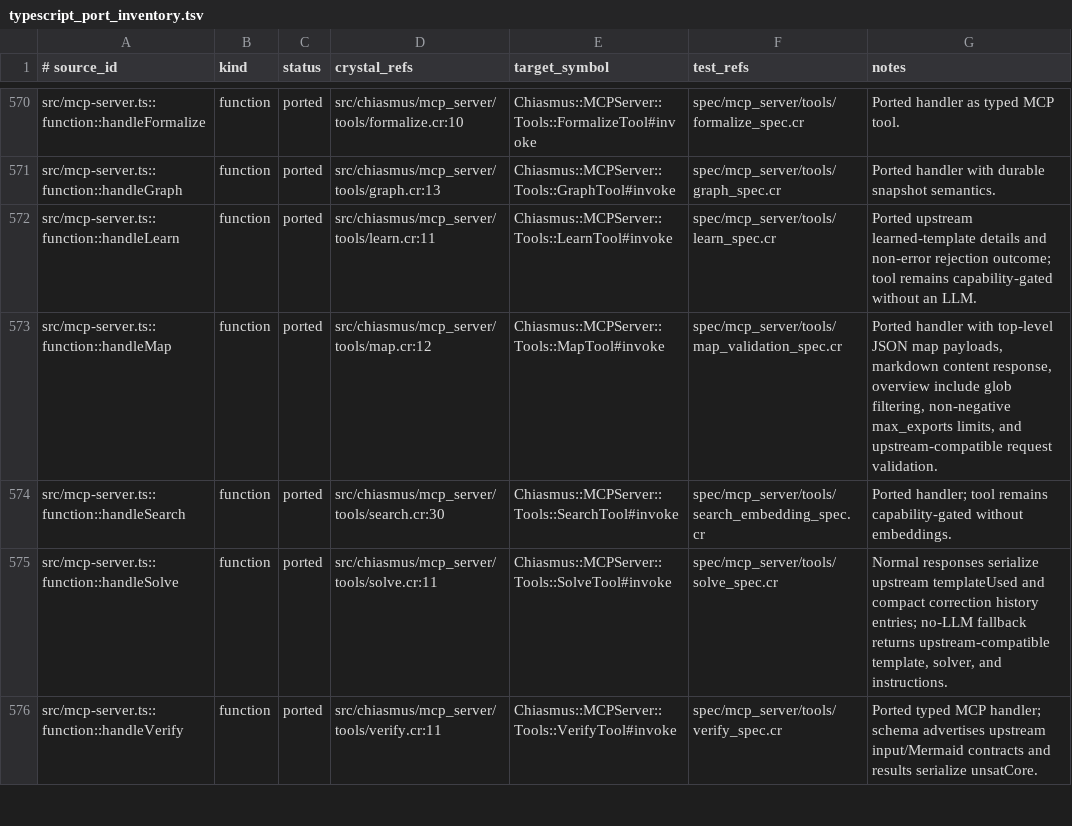
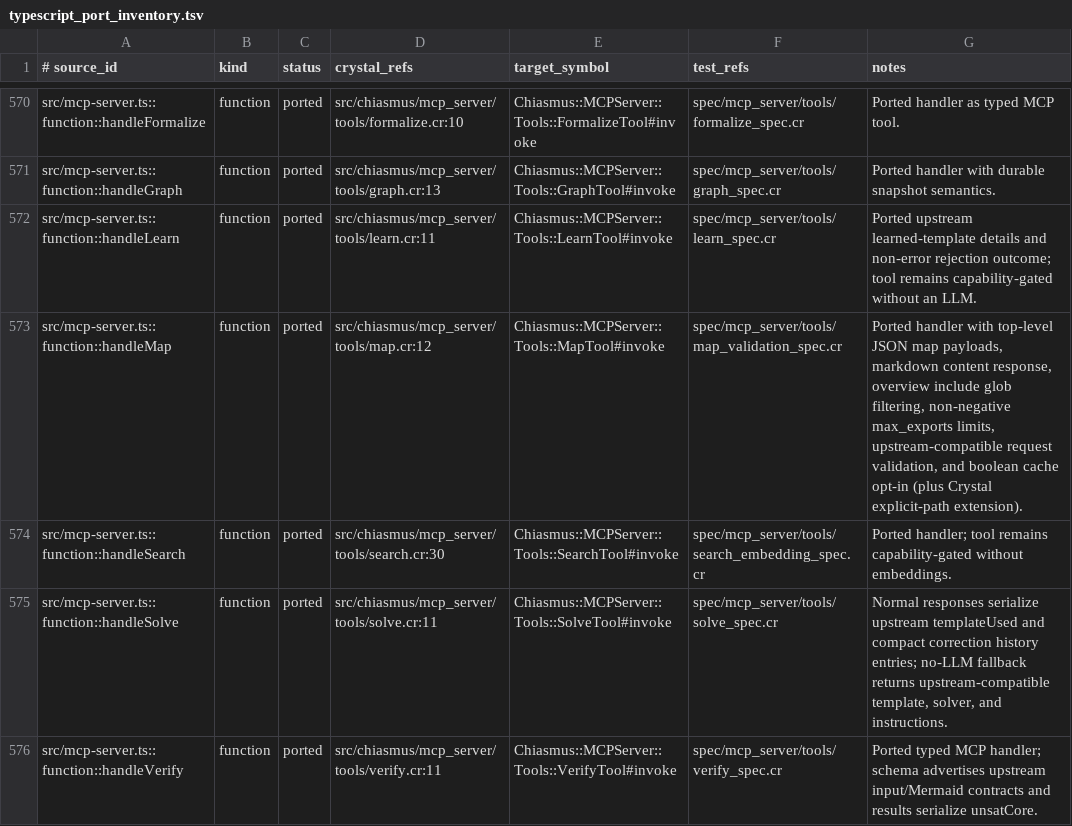
Before and after one commit to dsisnero/chiasmus.cr, a TSV file: plans/inventory/typescript_port_inventory.tsv, drawn as a sheet; only a part is shown, gaps mark what is left out.

Commit message:
port: MCP map cache option parity
- accept upstream cache booleans and advertise the boolean schema\n- make caching opt-in for true while retaining an explicit path extension\n- record P46 coverage in the parity plan and ledger

```diff
--- a/plans/inventory/typescript_port_inventory.tsv
+++ b/plans/inventory/typescript_port_inventory.tsv
@@ -572,3 +572,3 @@ src/mcp-server.ts::function::handleGraph	function	ported	src/chiasmus/mcp_server
 src/mcp-server.ts::function::handleLearn	function	ported	src/chiasmus/mcp_server/tools/learn.cr:11	Chiasmus::MCPServer::Tools::LearnTool#invoke	spec/mcp_server/tools/learn_spec.cr	Ported upstream learned-template details and non-error rejection outcome; tool remains capability-gated without an LLM.
-src/mcp-server.ts::function::handleMap	function	ported	src/chiasmus/mcp_server/tools/map.cr:12	Chiasmus::MCPServer::Tools::MapTool#invoke	spec/mcp_server/tools/map_validation_spec.cr	Ported handler with top-level JSON map payloads, markdown content response, overview include glob filtering, non-negative max_exports limits, and upstream-compatible request validation.
+src/mcp-server.ts::function::handleMap	function	ported	src/chiasmus/mcp_server/tools/map.cr:12	Chiasmus::MCPServer::Tools::MapTool#invoke	spec/mcp_server/tools/map_validation_spec.cr	Ported handler with top-level JSON map payloads, markdown content response, overview include glob filtering, non-negative max_exports limits, upstream-compatible request validation, and boolean cache opt-in (plus Crystal explicit-path extension).
 src/mcp-server.ts::function::handleSearch	function	ported	src/chiasmus/mcp_server/tools/search.cr:30	Chiasmus::MCPServer::Tools::SearchTool#invoke	spec/mcp_server/tools/search_embedding_spec.cr	Ported handler; tool remains capability-gated without embeddings.
```
Also changed, not shown: 4 other files.
